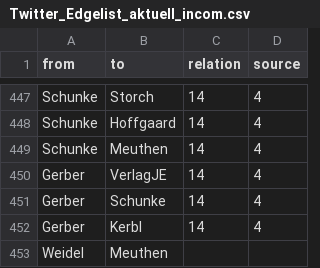
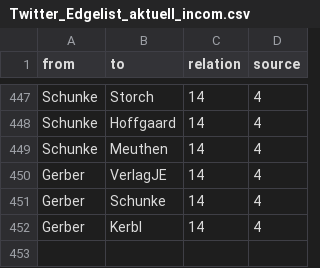
Before and after one commit to darfmansagen/Netzwerkprojekt, a CSV file: Twitter_Edgelist_aktuell_incom.csv, drawn as a sheet; only a part is shown, gaps mark what is left out; the diff names each change by its address in the sheet, - before the commit and + after, or states it on an @@ line.

Commit message:
Update Twitter_Edgelist_aktuell_incom.csv

```diff
--- a/Twitter_Edgelist_aktuell_incom.csv
+++ b/Twitter_Edgelist_aktuell_incom.csv
-row 453: Weidel | Meuthen
```
